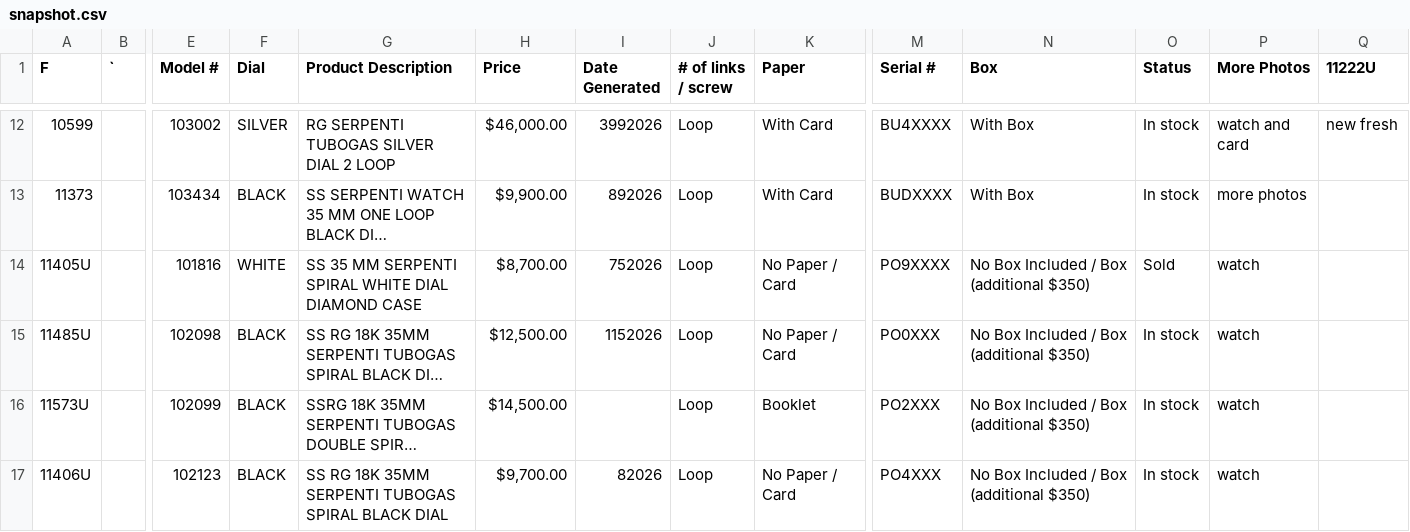
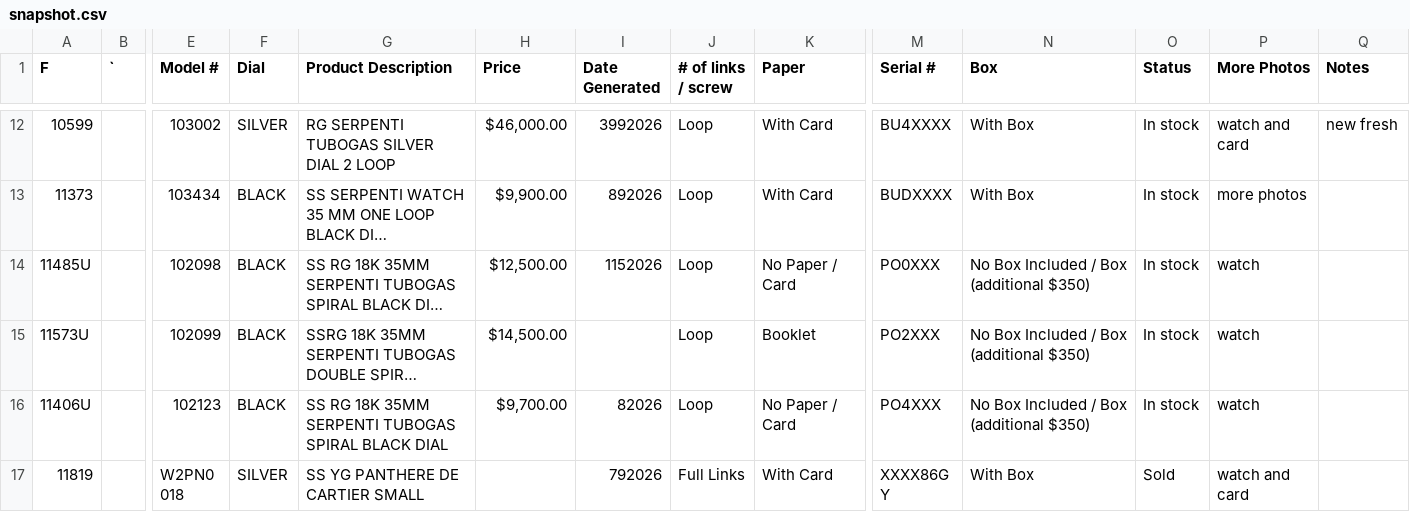
Before and after one commit to CHRISEVO24/benny-rich-tracker, a CSV file: snapshot.csv, drawn as a sheet; only a part is shown, gaps mark what is left out; the shorter side is filled out with more unchanged rows; long unchanged cells end in …; removed rows and columns are numbered as before the commit, all else as after; rows hold the shown columns only; the diff covers the shown part only; the diff names each change by its address in the sheet, - before the commit and + after, or states it on an @@ line.

Commit message:
Snapshot 2026-11-17 08:56 PM ET [skip ci]

```diff
--- a/snapshot.csv
+++ b/snapshot.csv
-Q1: 11222U
+Q1: Notes
-row 14: 11405U |  | 101816 | WHITE | SS 35 MM SERPENTI SPIRAL WHITE DIAL DIAMOND CASE | $8,700.00 | 752026 | Loop | No Paper / Card | PO9XXXX | No Box Included / Box (additional $350) | Sold | watch
```
Also changed, not shown: 4 added rows, 6 removed rows and 13 edited cells elsewhere in this file, 1 other file.
